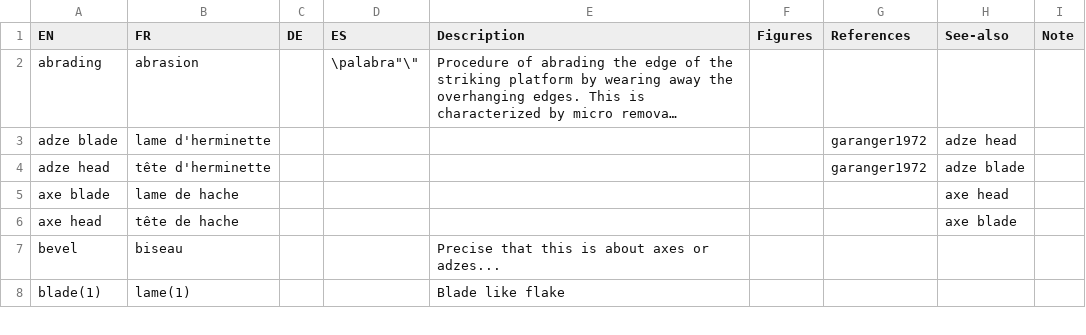
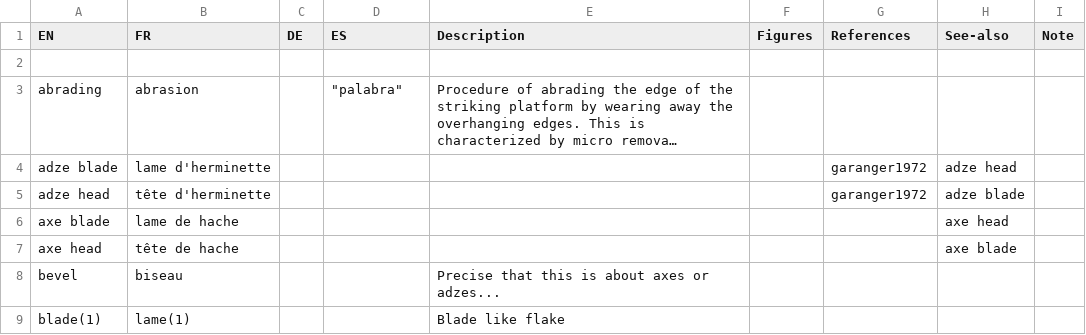
Before and after one commit to tupuni/lexicon, a CSV file: lexicon.csv, drawn as a sheet; only a part is shown; long unchanged cells end in …; addresses are those after the commit; the diff names each change by its address in the sheet, - before the commit and + after, or states it on an @@ line.

Commit message:
Update lexicon.csv

```diff
--- a/lexicon.csv
+++ b/lexicon.csv
+row 2: (empty)
-D3 (ES): \palabra"\"
+D3 (ES): "palabra"
```
